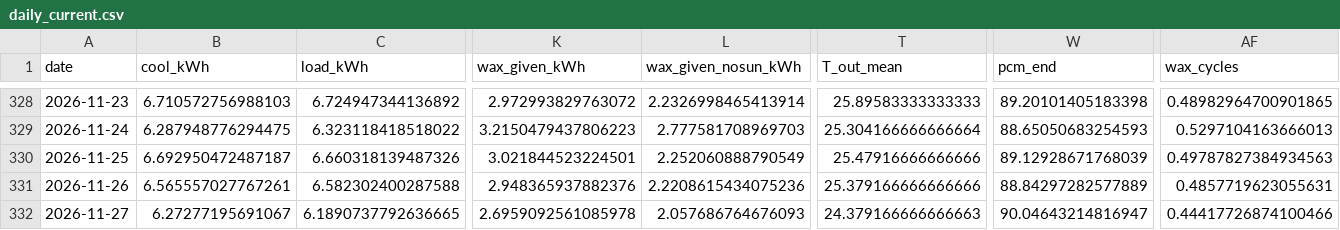
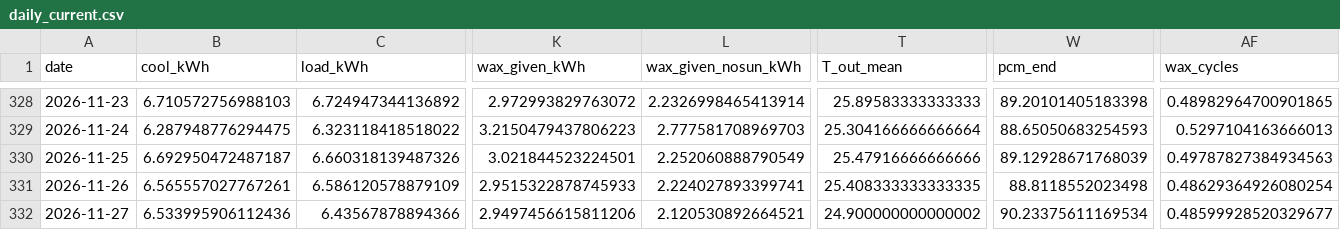
Before and after one commit to saineelam132-art/coldstorage, a CSV file: results/live/daily_current.csv, drawn as a sheet; only a part is shown, gaps mark what is left out; the diff covers the shown part only; the diff names each change by its address in the sheet, - before the commit and + after, or states it on an @@ line.

```diff
--- a/results/live/daily_current.csv
+++ b/results/live/daily_current.csv
-C331 (load_kWh): 6.582302400287588
+C331 (load_kWh): 6.586120578879109
-K331 (wax_given_kWh): 2.948365937882376
+K331 (wax_given_kWh): 2.9515322878745933
-L331 (wax_given_nosun_kWh): 2.2208615434075236
+L331 (wax_given_nosun_kWh): 2.224027893399741
-T331 (T_out_mean): 25.379166666666666
+T331 (T_out_mean): 25.408333333333335
-W331 (pcm_end): 88.84297282577889
+W331 (pcm_end): 88.8118552023498
-AF331 (wax_cycles): 0.4857719623055631
+AF331 (wax_cycles): 0.48629364926080254
-B332 (cool_kWh): 6.27277195691067
+B332 (cool_kWh): 6.533995906112436
-C332 (load_kWh): 6.1890737792636665
+C332 (load_kWh): 6.43567878894366
-K332 (wax_given_kWh): 2.6959092561085978
+K332 (wax_given_kWh): 2.9497456615811206
-L332 (wax_given_nosun_kWh): 2.057686764676093
+L332 (wax_given_nosun_kWh): 2.120530892664521
-T332 (T_out_mean): 24.379166666666663
+T332 (T_out_mean): 24.900000000000002
-W332 (pcm_end): 90.04643214816947
+W332 (pcm_end): 90.23375611169534
-AF332 (wax_cycles): 0.44417726874100466
+AF332 (wax_cycles): 0.48599928520329677
```
Also changed, not shown: 1 added row and 43 edited cells elsewhere in this file, data/live/openmeteo_archive_2026.csv, data/live/openmeteo_forecast_latest.csv, 24 other files.
